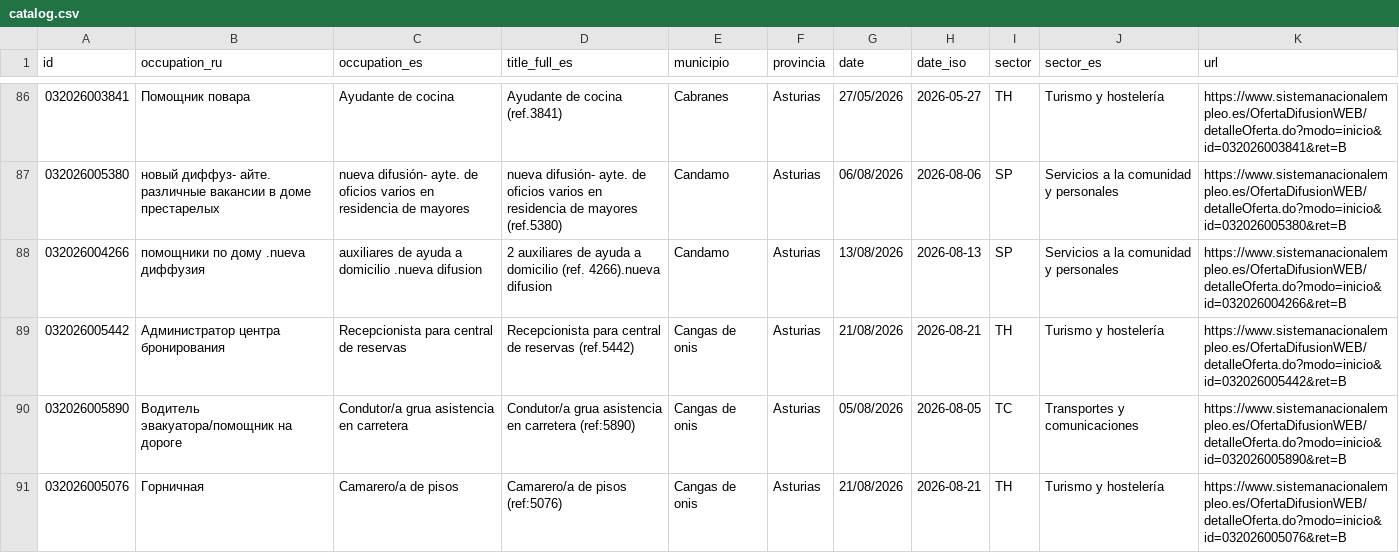
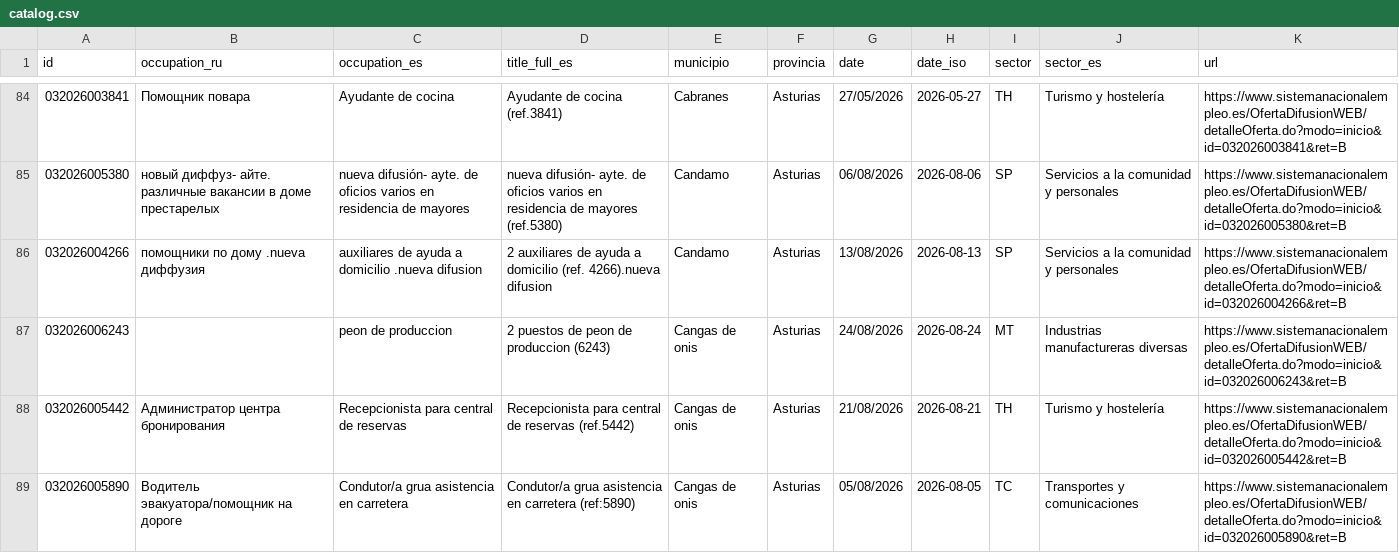
Before and after one commit to RealBuddy/sepe-jobs, a CSV file: catalog.csv, drawn as a sheet; only a part is shown, gaps mark what is left out; the shorter side is filled out with more unchanged rows; the diff covers the shown part only; the diff names each change by its address in the sheet, - before the commit and + after, or states it on an @@ line.

```diff
--- a/catalog.csv
+++ b/catalog.csv
+row 87: 032026006243 |  | peon de produccion | 2 puestos de peon de produccion (6243) | Cangas de onis | Asturias | 24/08/2026 | 2026-08-24 | MT | Industrias manufactureras diversas | https://www.sistemanacionalempleo.es/OfertaDifusionWEB/detalleOferta.do?modo=inicio&id=032026006243&ret=B
```
Also changed, not shown: 5 added rows and 6 removed rows elsewhere in this file, 15 other files.
